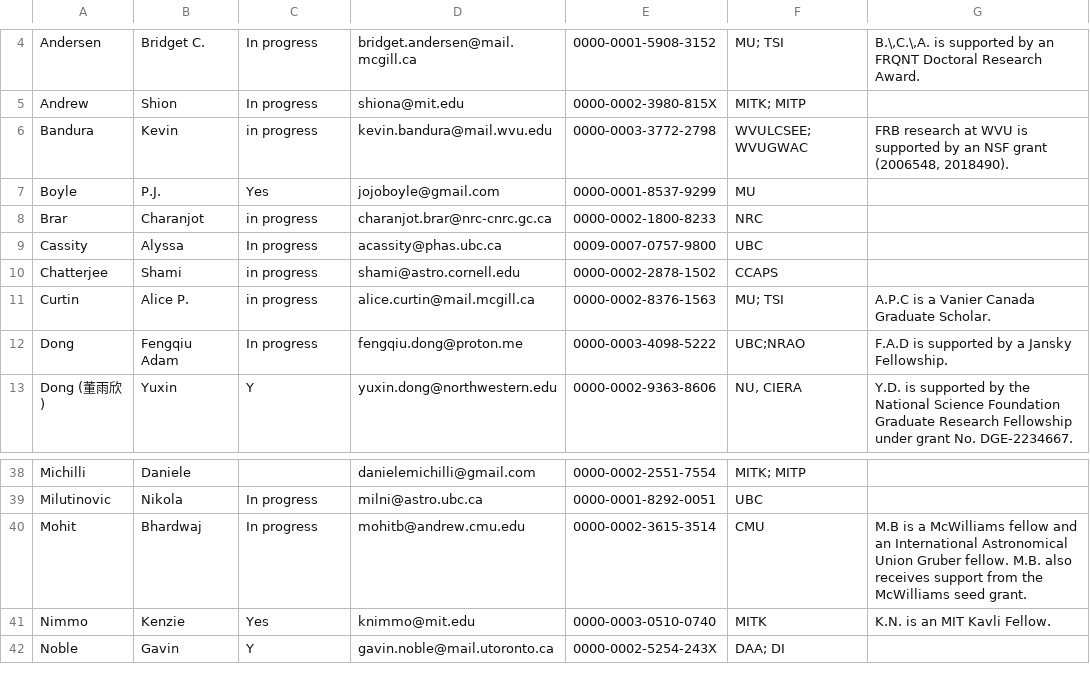
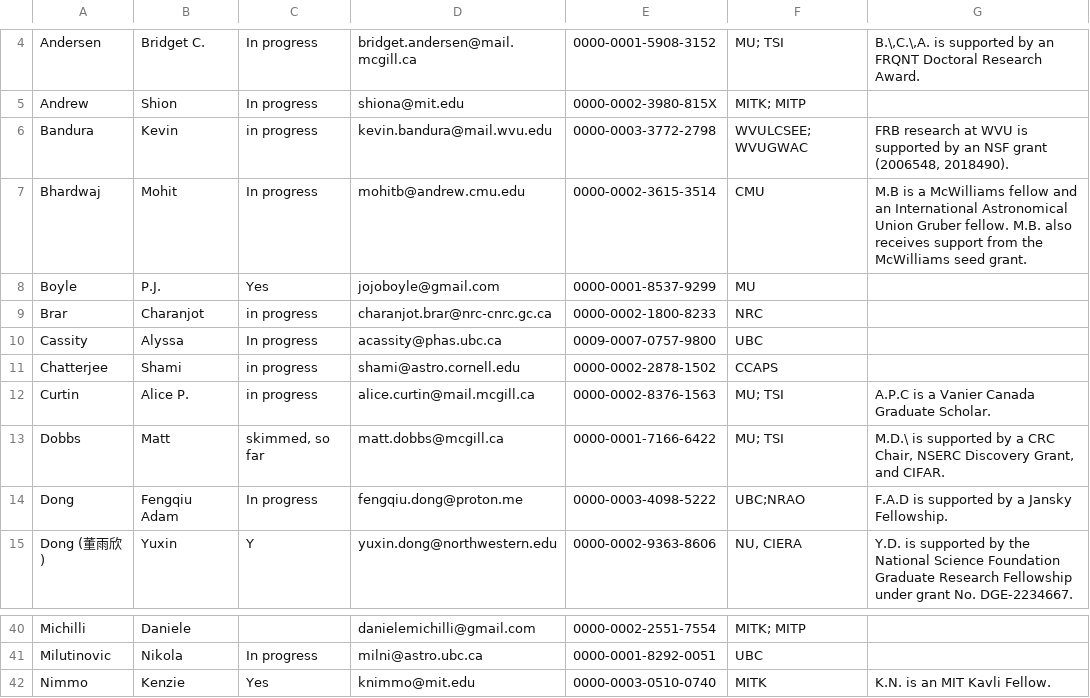
Before and after one commit to leungcalvin/kko_host_paper, a TSV file: authors.tsv, drawn as a sheet; only a part is shown, gaps mark what is left out; the shorter side is filled out with more unchanged rows.

Commit message:
CL: authors add matt and fix mohit

```diff
--- a/authors.tsv
+++ b/authors.tsv
@@ -6,2 +6,3 @@ Andrew	Shion	In progress	shiona@mit.edu	0000-0002-3980-815X	MITK; MITP
 Bandura	Kevin	in progress	kevin.bandura@mail.wvu.edu	0000-0003-3772-2798	WVULCSEE; WVUGWAC	FRB research at WVU is supported by an NSF grant (2006548, 2018490).
+Bhardwaj	Mohit	In progress	mohitb@andrew.cmu.edu	0000-0002-3615-3514	CMU	M.B is a McWilliams fellow and an International Astronomical Union Gruber fellow. M.B. also receives support from the McWilliams seed grant.
 Boyle	P.J.	Yes	jojoboyle@gmail.com	0000-0001-8537-9299	MU 	
@@ -11,2 +12,3 @@ Chatterjee	Shami	in progress	shami@astro.cornell.edu	0000-0002-2878-1502	CCAPS
 Curtin	Alice P.	in progress	alice.curtin@mail.mcgill.ca	0000-0002-8376-1563	MU; TSI	A.P.C is a Vanier Canada Graduate Scholar.
+Dobbs	Matt	skimmed, so far	matt.dobbs@mcgill.ca	0000-0001-7166-6422	MU; TSI	M.D.\ is supported by a CRC Chair, NSERC Discovery Grant, and CIFAR.
 Dong	Fengqiu Adam	In progress	fengqiu.dong@proton.me	0000-0003-4098-5222	UBC;NRAO	F.A.D is supported by a Jansky Fellowship.
@@ -39,3 +41,2 @@ Michilli	Daniele		danielemichilli@gmail.com	0000-0002-2551-7554	MITK; MITP
 Milutinovic	Nikola	In progress	milni@astro.ubc.ca	0000-0001-8292-0051	UBC	
-Mohit	Bhardwaj	In progress	mohitb@andrew.cmu.edu	0000-0002-3615-3514	CMU	M.B is a McWilliams fellow and an International Astronomical Union Gruber fellow. M.B. also receives support from the McWilliams seed grant.
 Nimmo	Kenzie	Yes	knimmo@mit.edu	0000-0003-0510-0740	MITK	K.N. is an MIT Kavli Fellow.
```
Also changed, not shown: 2 other files.
